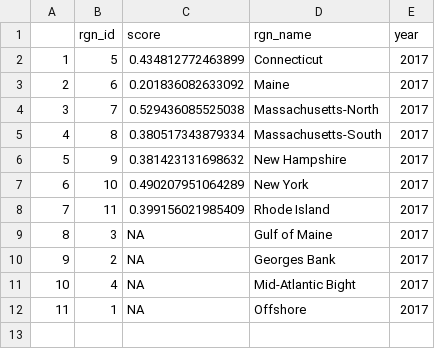
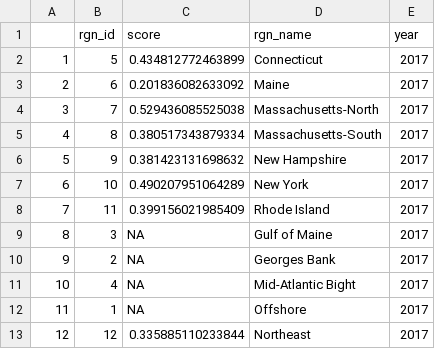
Before and after one commit to OHI-Northeast/ne-scores, a CSV file: region/layers/hd_intertidal.csv, drawn as a sheet; the diff names each change by its address in the sheet, - before the commit and + after, or states it on an @@ line.

```diff
--- a/region/layers/hd_intertidal.csv
+++ b/region/layers/hd_intertidal.csv
+row 13: 12 | 12 | 0.335885110233844 | Northeast | 2017
```
Also changed, not shown: region/layers/prs_hardening.csv, region/layers/res_fishing.csv.
